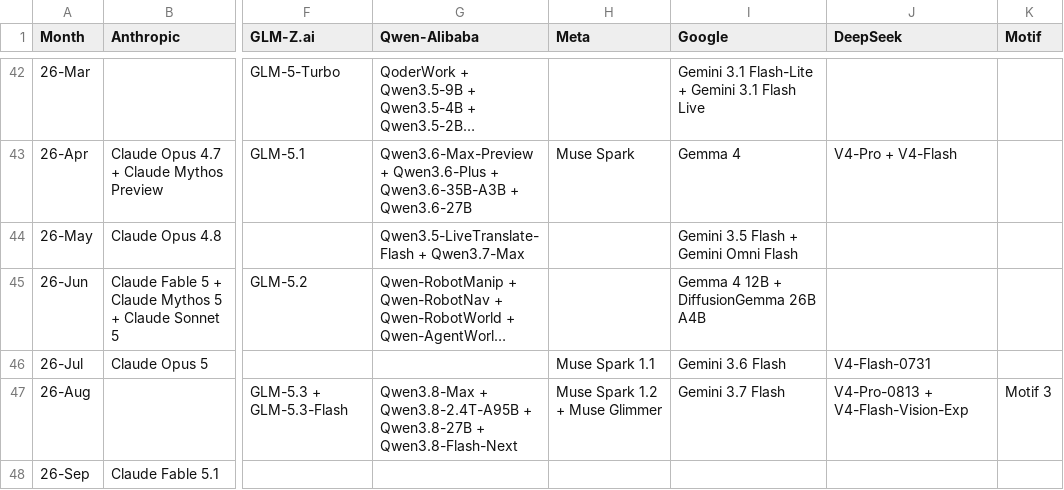
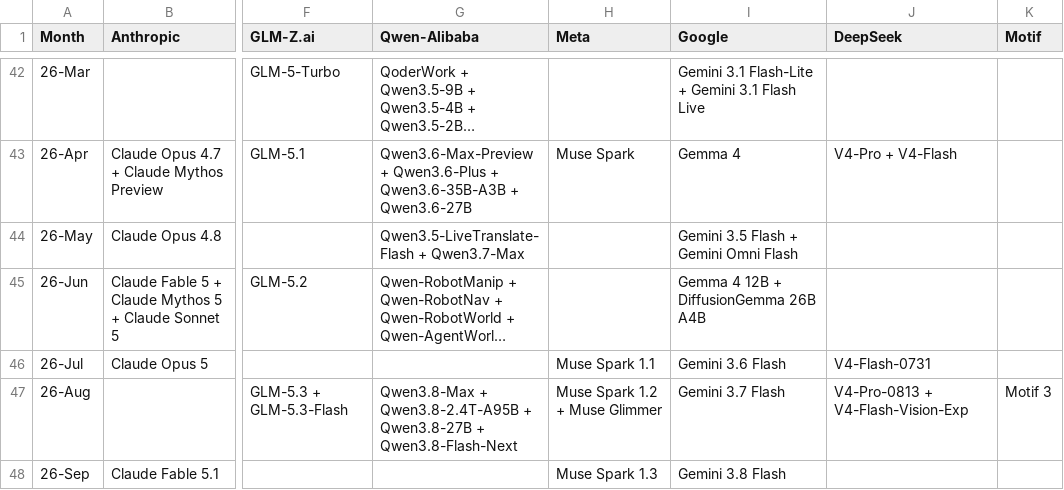
Before and after one commit to Physics-Lee/Monthly_Table_of_LLM_Releasing, a CSV file: llm_release_timeline_2022-11_to_2026-04.csv, drawn as a sheet; only a part is shown, gaps mark what is left out; long unchanged cells end in …; the diff names each change by its address in the sheet, - before the commit and + after, or states it on an @@ line.

```diff
--- a/llm_release_timeline_2022-11_to_2026-04.csv
+++ b/llm_release_timeline_2022-11_to_2026-04.csv
-H48 (Meta): (empty)
+H48 (Meta): Muse Spark 1.3
-I48 (Google): (empty)
+I48 (Google): Gemini 3.8 Flash
```
Also changed, not shown: 3 other files.
